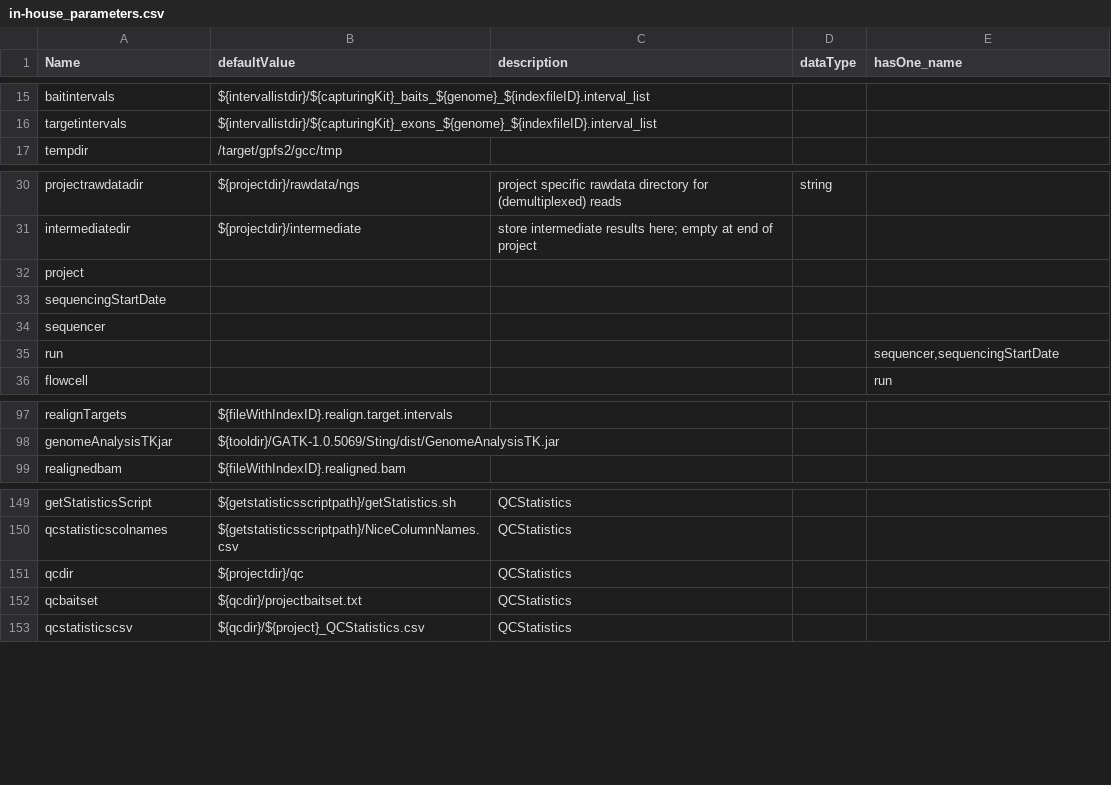
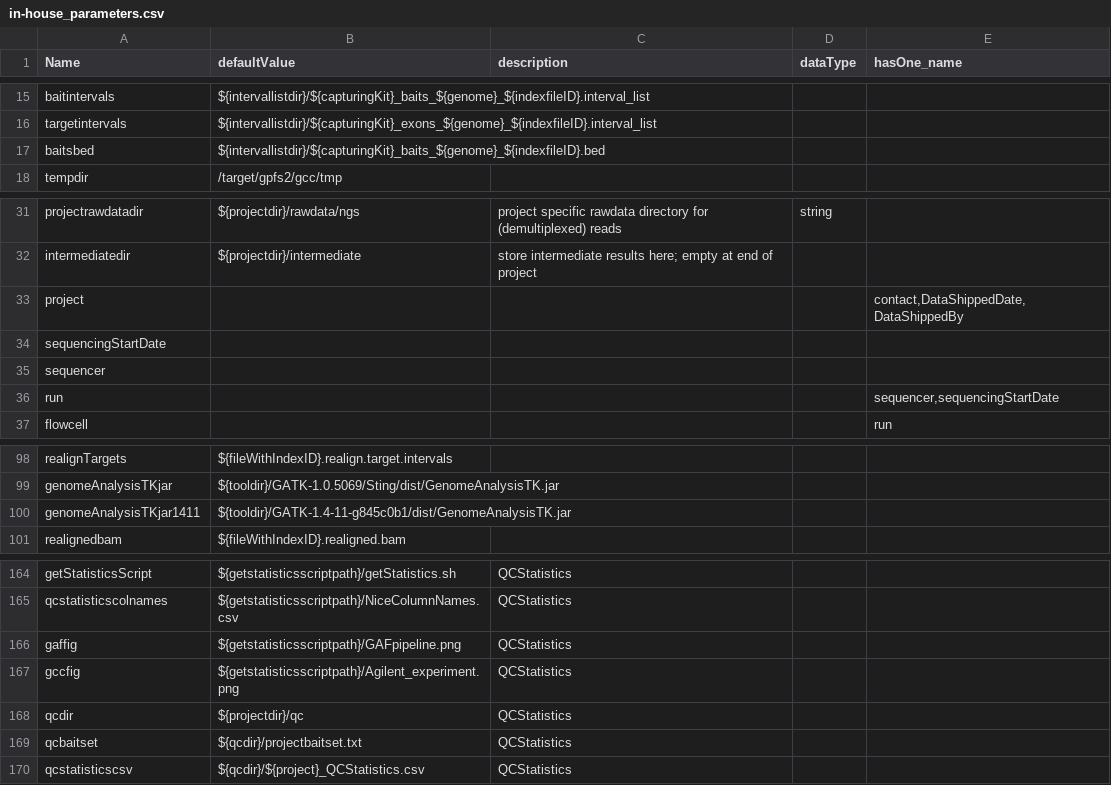
Before and after one commit to molgenis/molgenis-legacy, a CSV file: modules/compute/workflows/in-house_parameters.csv, drawn as a sheet; only a part is shown, gaps mark what is left out; the diff covers the shown part only.

```diff
--- a/modules/compute/workflows/in-house_parameters.csv
+++ b/modules/compute/workflows/in-house_parameters.csv
@@ -16,2 +16,3 @@ baitintervals,${intervallistdir}/${capturingKit}_baits_${genome}_${indexfileID}.
 targetintervals,${intervallistdir}/${capturingKit}_exons_${genome}_${indexfileID}.interval_list,,,
+baitsbed,${intervallistdir}/${capturingKit}_baits_${genome}_${indexfileID}.bed,,,
 tempdir,/target/gpfs2/gcc/tmp,,,
@@ -31,3 +32,3 @@ projectrawdatadir,${projectdir}/rawdata/ngs,project specific rawdata directory f
 intermediatedir,${projectdir}/intermediate,store intermediate results here; empty at end of project,,
-project,,,,
+project,,,,"contact,DataShippedDate,DataShippedBy"
 sequencingStartDate,,,,
@@ -98,2 +99,3 @@ realignTargets,${fileWithIndexID}.realign.target.intervals,,,
 genomeAnalysisTKjar,${tooldir}/GATK-1.0.5069/Sting/dist/GenomeAnalysisTK.jar,,,
+genomeAnalysisTKjar1411,${tooldir}/GATK-1.4-11-g845c0b1/dist/GenomeAnalysisTK.jar,,,
 realignedbam,${fileWithIndexID}.realigned.bam,,,
@@ -150,2 +165,4 @@ getStatisticsScript,${getstatisticsscriptpath}/getStatistics.sh,QCStatistics,,
 qcstatisticscolnames,${getstatisticsscriptpath}/NiceColumnNames.csv,QCStatistics,,
+gaffig,${getstatisticsscriptpath}/GAFpipeline.png,QCStatistics,,
+gccfig,${getstatisticsscriptpath}/Agilent_experiment.png,QCStatistics,,
 qcdir,${projectdir}/qc,QCStatistics,,
```
Also changed, not shown: 17 added rows, 3 removed rows and 4 edited cells elsewhere in this file.
